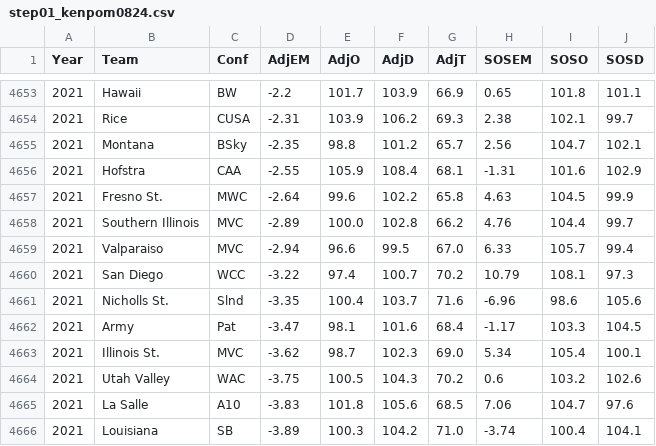
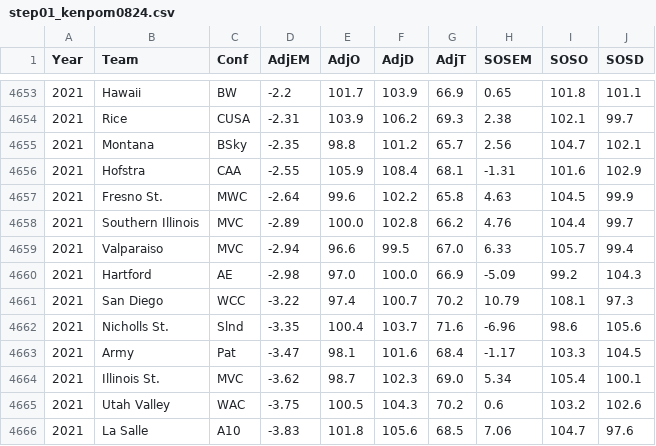
Before and after one commit to harmkenn/Python_Madness_2024, a CSV file: notebooks/step01_kenpom0824.csv, drawn as a sheet; only a part is shown, gaps mark what is left out; the shorter side is filled out with more unchanged rows; the diff names each change by its address in the sheet, - before the commit and + after, or states it on an @@ line.

```diff
--- a/notebooks/step01_kenpom0824.csv
+++ b/notebooks/step01_kenpom0824.csv
+row 4660: 2021 | Hartford | AE | -2.98 | 97.0 | 100.0 | 66.9 | -5.09 | 99.2 | 104.3
```
Also changed, not shown: notebooks/asn.csv, notebooks/step04_FUHistory.csv, 11 other files.
